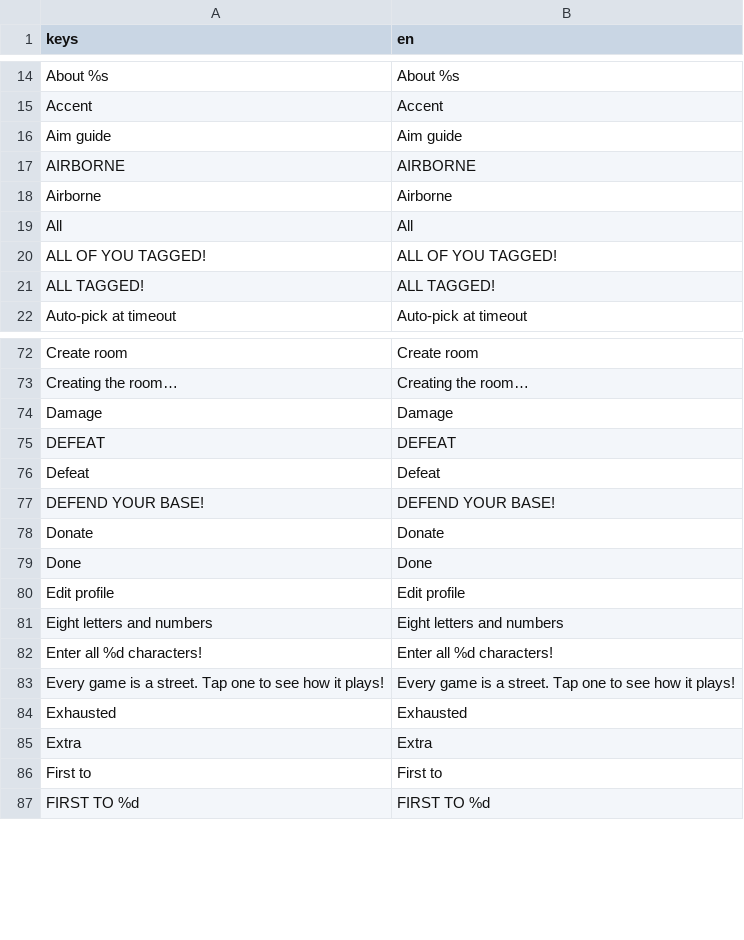
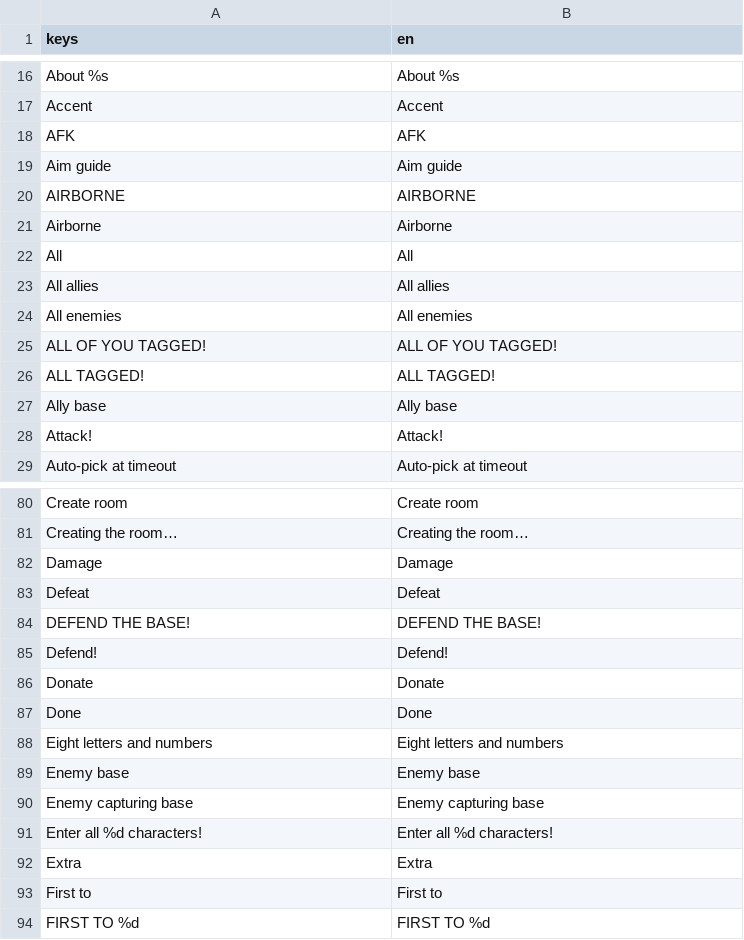
Before and after one commit to earl-gh/kalyeah, a CSV file: data/i18n/strings.csv, drawn as a sheet; only a part is shown, gaps mark what is left out; removed rows and columns are numbered as before the commit, all else as after; the diff covers the shown part only; the diff names each change by its address in the sheet, - before the commit and + after, or states it on an @@ line.

```diff
--- a/data/i18n/strings.csv
+++ b/data/i18n/strings.csv
+row 18: AFK | AFK
+row 23: All allies | All allies
+row 24: All enemies | All enemies
+row 27: Ally base | Ally base
+row 28: Attack! | Attack!
-row 75: DEFEAT | DEFEAT
-row 77: DEFEND YOUR BASE! | DEFEND YOUR BASE!
+row 84: DEFEND THE BASE! | DEFEND THE BASE!
+row 85: Defend! | Defend!
-row 80: Edit profile | Edit profile
+row 89: Enemy base | Enemy base
+row 90: Enemy capturing base | Enemy capturing base
-row 83: Every game is a street. Tap one to see how it plays! | Every game is a street. Tap one to see how it plays!
-row 84: Exhausted | Exhausted
```
Also changed, not shown: 15 added rows, 16 removed rows and 3 moved rows elsewhere in this file, 9 other files.
